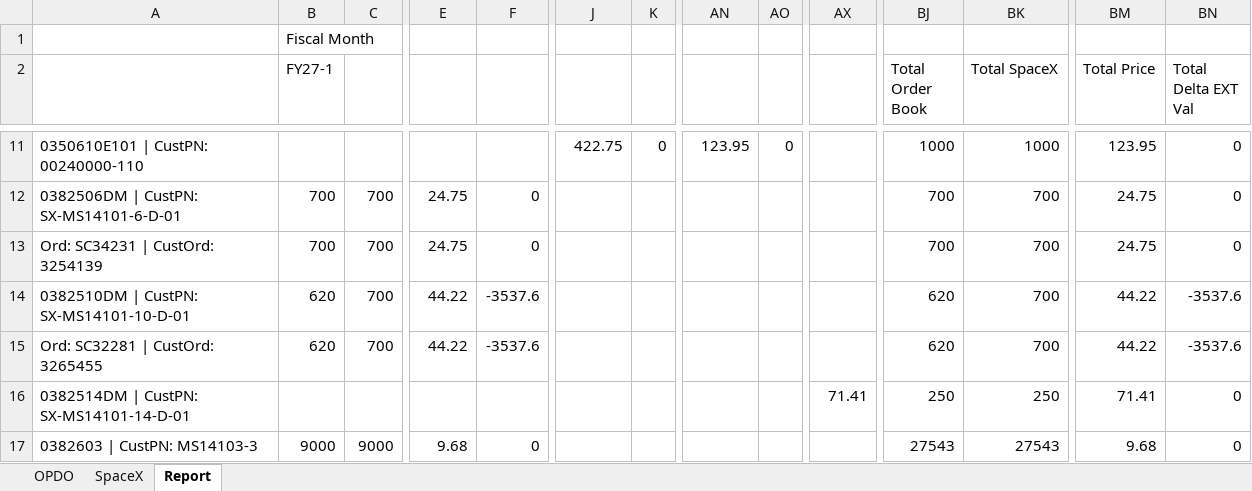
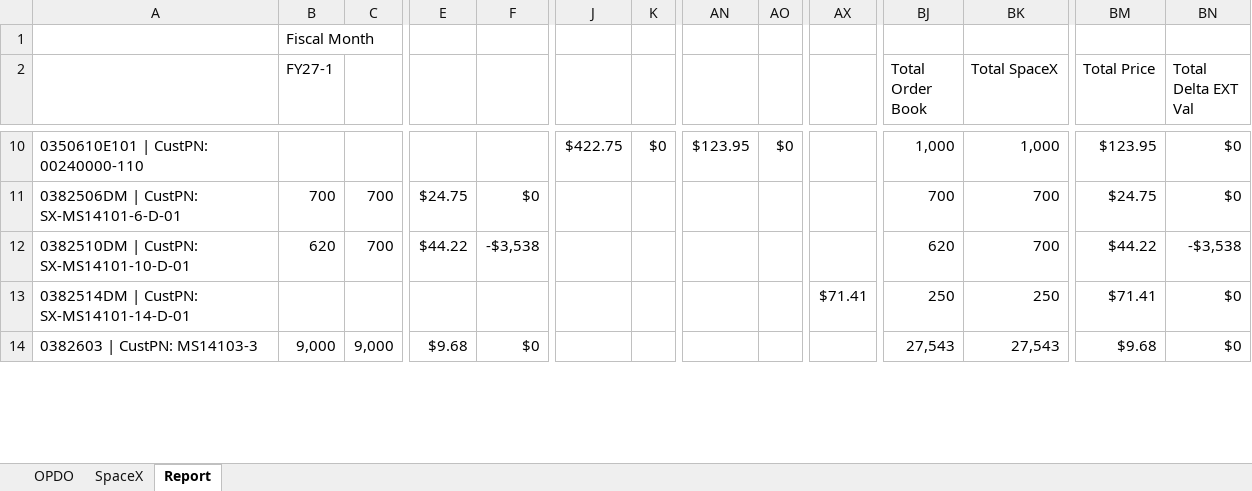
Before and after one commit to anguyenrbc/Exception-Reports, an Excel workbook: SpaceX Exception Report.xlsx, sheet Report, drawn as a sheet; only a part is shown, gaps mark what is left out; values as stored, in another font and other column widths than the file's, no borders; conditional formats not drawn; removed rows and columns are numbered as before the commit, all else as after; rows hold the shown columns only; the diff covers the shown part only; the diff names each change by its address in the sheet, - before the commit and + after, or states it on an @@ line.

```diff
--- a/SpaceX Exception Report.xlsx (sheet Report)
+++ b/SpaceX Exception Report.xlsx (sheet Report)
-J10: 422.75
+J10: $422.75
-K10: 0
+K10: $0
-AN10: 123.95
+AN10: $123.95
-AO10: 0
+AO10: $0
-BJ10 (Total Order Book): 1000
+BJ10 (Total Order Book): 1,000
-BK10 (Total SpaceX): 1000
+BK10 (Total SpaceX): 1,000
-BM10 (Total Price): 123.95
+BM10 (Total Price): $123.95
-BN10:BN11 (Total Delta EXT Val): 0
+BN10:BN11 (Total Delta EXT Val): $0
-E11: 24.75
+E11: $24.75
-F11: 0
+F11: $0
-BM11 (Total Price): 24.75
+BM11 (Total Price): $24.75
-row 13: Ord: SC34231 | CustOrd: 3254139 | 700 | 700 | 24.75 | 0 |  |  |  |  |  | 700 | 700 | 24.75 | 0
-E12: 44.22
+E12: $44.22
-F12: -3537.6
+F12: -$3,538
-BM12 (Total Price): 44.22
+BM12 (Total Price): $44.22
-BN12 (Total Delta EXT Val): -3537.6
+BN12 (Total Delta EXT Val): -$3,538
-row 15: Ord: SC32281 | CustOrd: 3265455 | 620 | 700 | 44.22 | -3537.6 |  |  |  |  |  | 620 | 700 | 44.22 | -3537.6
-AX13: 71.41
+AX13: $71.41
-BM13 (Total Price): 71.41
+BM13 (Total Price): $71.41
-BN13:BN14 (Total Delta EXT Val): 0
+BN13:BN14 (Total Delta EXT Val): $0
-B14 (FY27-1): 9000
+B14 (FY27-1): 9,000
-C14: 9000
+C14: 9,000
-E14: 9.68
+E14: $9.68
-F14: 0
+F14: $0
-BJ14 (Total Order Book): 27543
+BJ14 (Total Order Book): 27,543
-BK14 (Total SpaceX): 27543
+BK14 (Total SpaceX): 27,543
-BM14 (Total Price): 9.68
+BM14 (Total Price): $9.68
```
Also changed, not shown: 4 removed rows and 105 edited cells elsewhere in this sheet.
